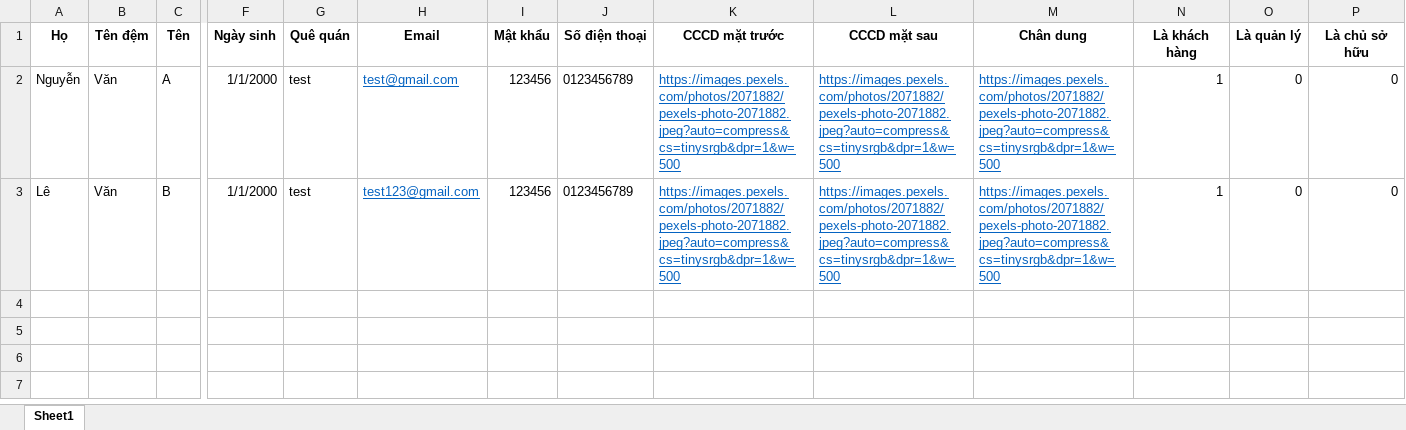
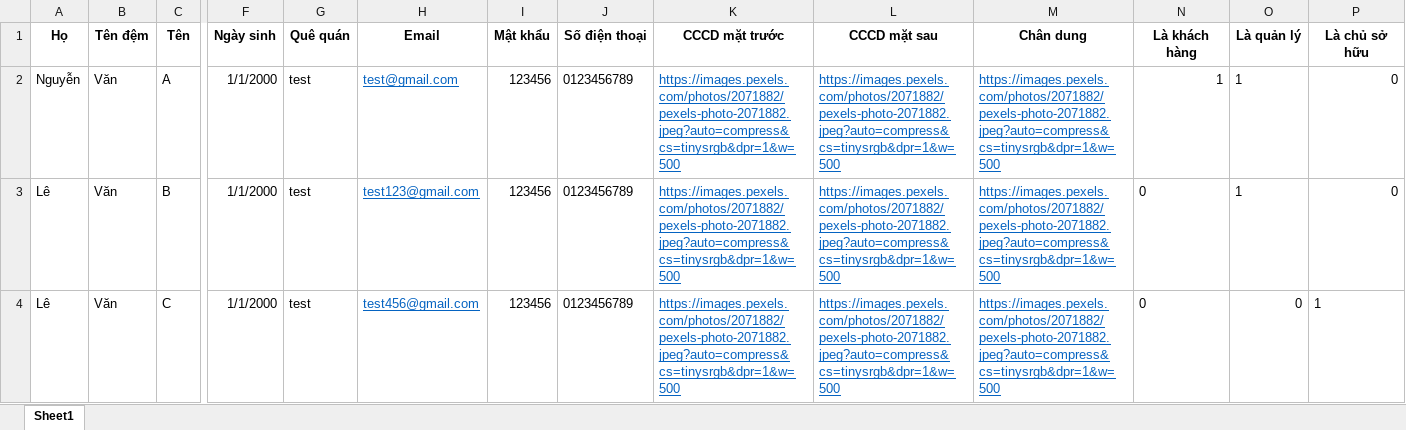
Before and after one commit to NQK-dev-team/Apartment-Management-System-Server, an Excel workbook: public/User import example_vi.xlsx, sheet Sheet1, drawn as a sheet; only a part is shown, gaps mark what is left out; values as stored, in another font and other column widths than the file's, no borders; rows hold the shown columns only; the diff names each change by its address in the sheet, - before the commit and + after, or states it on an @@ line.

Commit message:
updates on example import files

```diff
--- a/public/User import example_vi.xlsx (sheet Sheet1)
+++ b/public/User import example_vi.xlsx (sheet Sheet1)
-O2:O3 (Là quản lý): 0
+O2:O3 (Là quản lý): 1
-N3 (Là khách hàng): 1
+N3 (Là khách hàng): 0
+row 4: Lê | Văn | C | 1/1/2000 | test | test456@gmail.com | 123456 | 0123456789 | https://images.pexels.com/photos/2071882/pexels-photo-2071882.jpeg?auto=compress&cs=tinysrgb&dpr=1&w=500 | https://images.pexels.com/photos/2071882/pexels-photo-2071882.jpeg?auto=compress&cs=tinysrgb&dpr=1&w=500 | https://images.pexels.com/photos/2071882/pexels-photo-2071882.jpeg?auto=compress&cs=tinysrgb&dpr=1&w=500 | 0 | 0 | 1
```
Also changed, not shown: public/User import example_en.xlsx, 1 other file.
